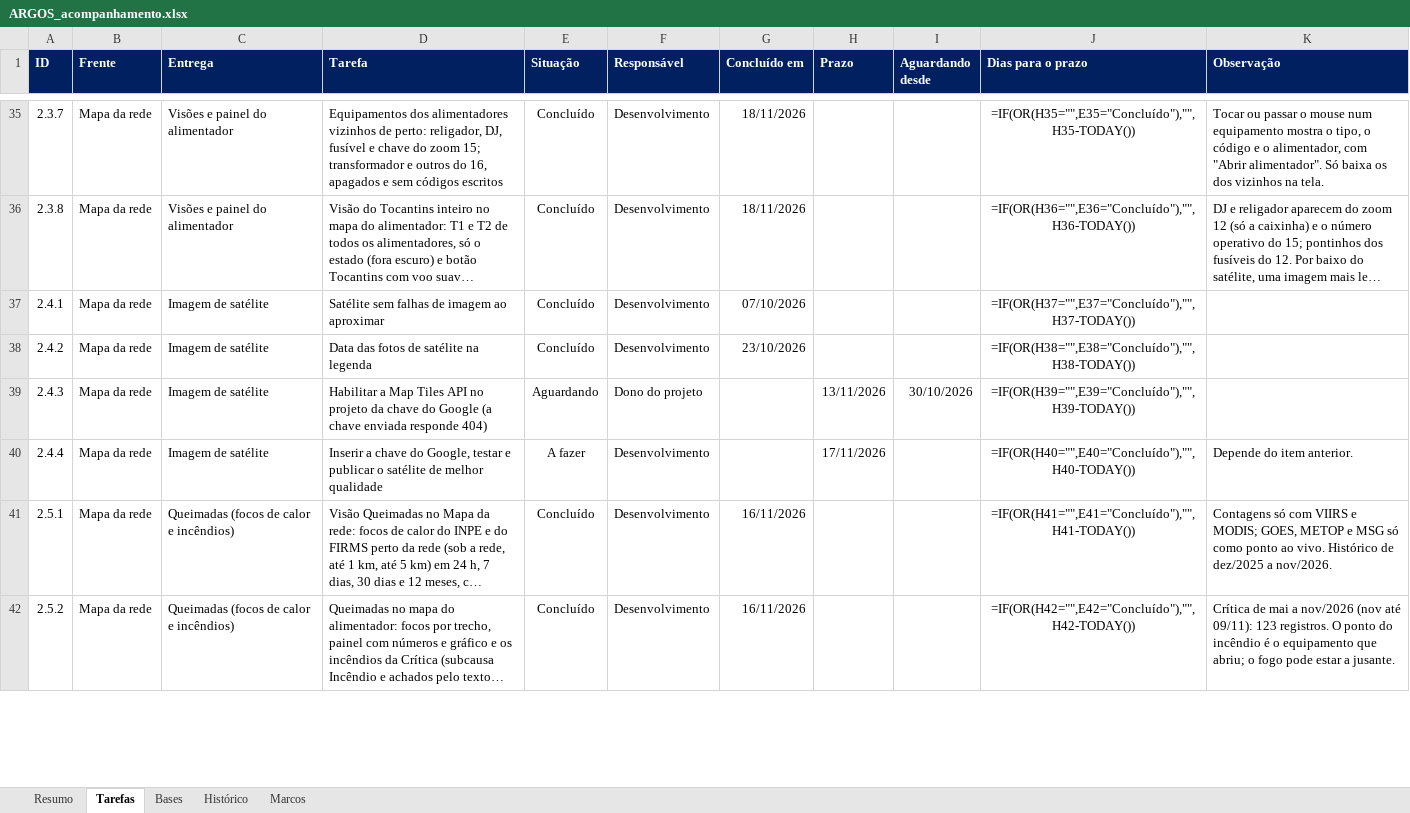
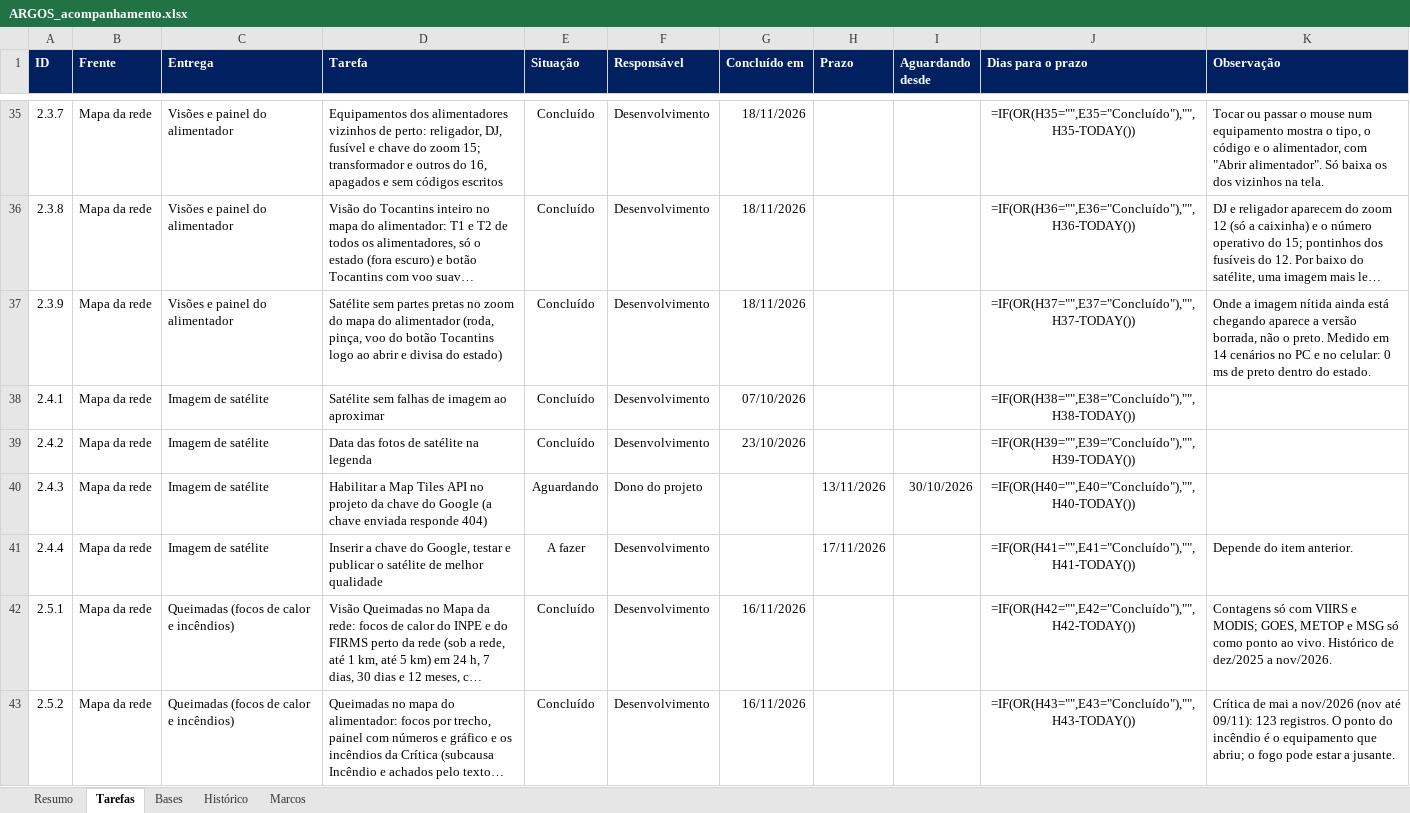
Before and after one commit to LGRSV/vera-vegeta-o-back, an Excel workbook: teste/escopo/ARGOS_acompanhamento.xlsx, sheet Tarefas, drawn as a sheet; only a part is shown, gaps mark what is left out; long unchanged cells end in …; values as stored, in another font and other column widths than the file's, no borders; formulas without a stored value are shown as written; conditional formats not drawn; addresses are those after the commit; the diff covers the shown part only; the diff names each change by its address in the sheet, - before the commit and + after, or states it on an @@ line.

```diff
--- a/teste/escopo/ARGOS_acompanhamento.xlsx (sheet Tarefas)
+++ b/teste/escopo/ARGOS_acompanhamento.xlsx (sheet Tarefas)
+row 37: 2.3.9 | Mapa da rede | Visões e painel do alimentador | Satélite sem partes pretas no zoom do mapa do alimentador (roda, pinça, voo do botão Tocantins logo ao abrir e divisa do estado) | Concluído | Desenvolvimento | 18/11/2026 |  |  | =IF(OR(H37="",E37="Concluído"),"",H37-TODAY()) | Onde a imagem nítida ainda está chegando aparece a versão borrada, não o preto. Medido em 14 cenários no PC e no celular: 0 ms de preto dentro do estado.
-J38 (Dias para o prazo): =IF(OR(H37="",E37="Concluído"),"",H37-TODAY())
+J38 (Dias para o prazo): =IF(OR(H38="",E38="Concluído"),"",H38-TODAY())
-J39 (Dias para o prazo): =IF(OR(H38="",E38="Concluído"),"",H38-TODAY())
+J39 (Dias para o prazo): =IF(OR(H39="",E39="Concluído"),"",H39-TODAY())
-J40 (Dias para o prazo): =IF(OR(H39="",E39="Concluído"),"",H39-TODAY())
+J40 (Dias para o prazo): =IF(OR(H40="",E40="Concluído"),"",H40-TODAY())
-J41 (Dias para o prazo): =IF(OR(H40="",E40="Concluído"),"",H40-TODAY())
+J41 (Dias para o prazo): =IF(OR(H41="",E41="Concluído"),"",H41-TODAY())
-J42 (Dias para o prazo): =IF(OR(H41="",E41="Concluído"),"",H41-TODAY())
+J42 (Dias para o prazo): =IF(OR(H42="",E42="Concluído"),"",H42-TODAY())
-J43 (Dias para o prazo): =IF(OR(H42="",E42="Concluído"),"",H42-TODAY())
+J43 (Dias para o prazo): =IF(OR(H43="",E43="Concluído"),"",H43-TODAY())
```
Also changed, not shown: 130 edited cells elsewhere in this sheet, sheet Resumo, sheet Histórico, 11 other files.
